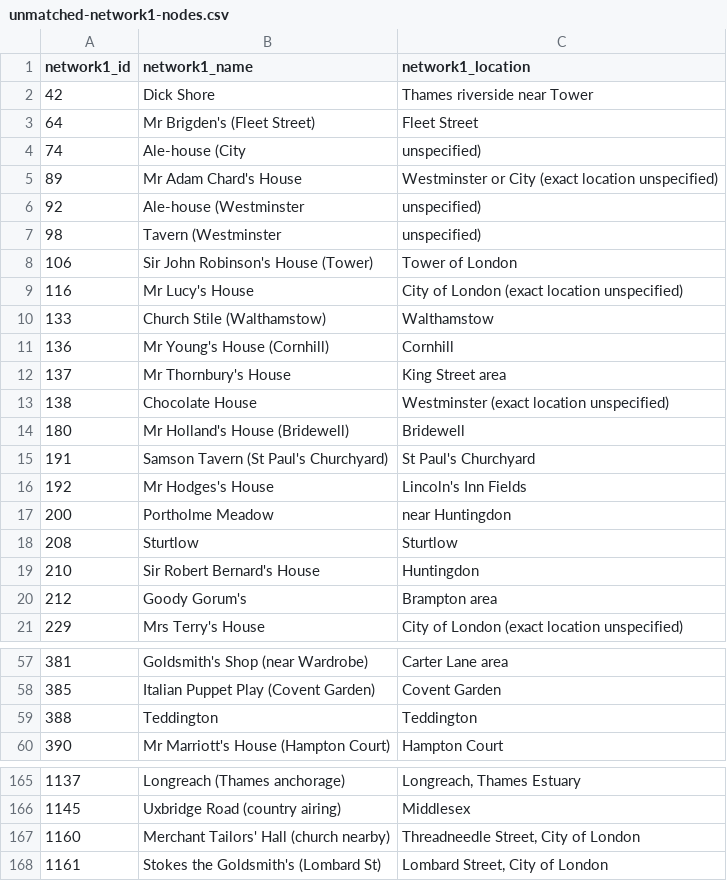
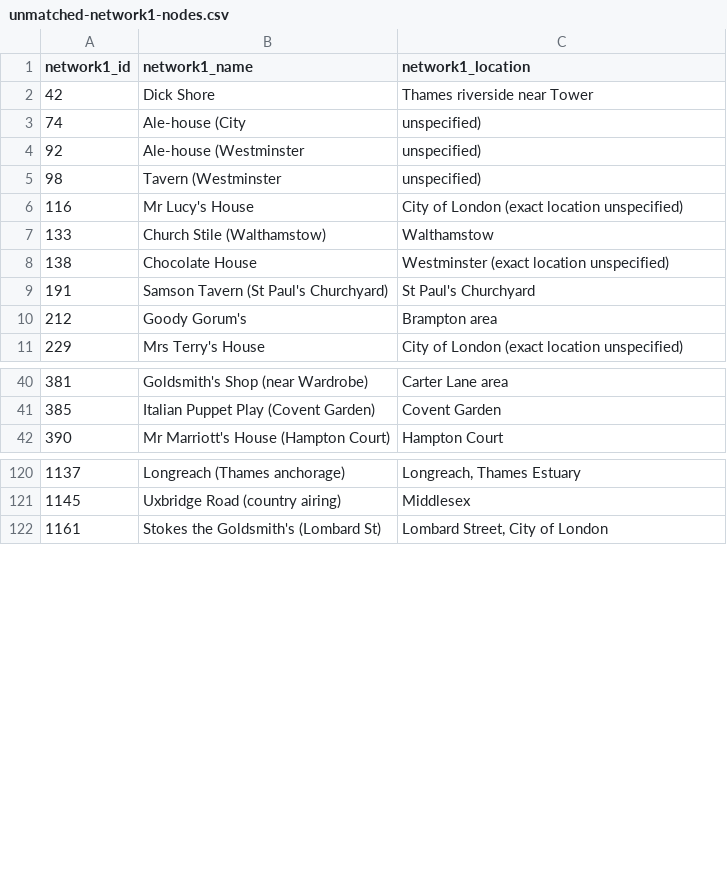
Before and after one commit to jmotis/networking-pepys, a CSV file: unmatched-network1-nodes.csv, drawn as a sheet; only a part is shown, gaps mark what is left out; the diff covers the shown part only; the diff names each change by its address in the sheet, - before the commit and + after, or states it on an @@ line.

```diff
--- a/unmatched-network1-nodes.csv
+++ b/unmatched-network1-nodes.csv
-row 3: 64 | Mr Brigden's (Fleet Street) | Fleet Street
-row 5: 89 | Mr Adam Chard's House | Westminster or City (exact location unspecified)
-row 8: 106 | Sir John Robinson's House (Tower) | Tower of London
-row 11: 136 | Mr Young's House (Cornhill) | Cornhill
-row 12: 137 | Mr Thornbury's House | King Street area
-row 14: 180 | Mr Holland's House (Bridewell) | Bridewell
-row 16: 192 | Mr Hodges's House | Lincoln's Inn Fields
-row 17: 200 | Portholme Meadow | near Huntingdon
-row 18: 208 | Sturtlow | Sturtlow
-row 19: 210 | Sir Robert Bernard's House | Huntingdon
-row 59: 388 | Teddington | Teddington
-row 167: 1160 | Merchant Tailors' Hall (church nearby) | Threadneedle Street, City of London
```
Also changed, not shown: 51 removed rows elsewhere in this file, nodes.csv.
